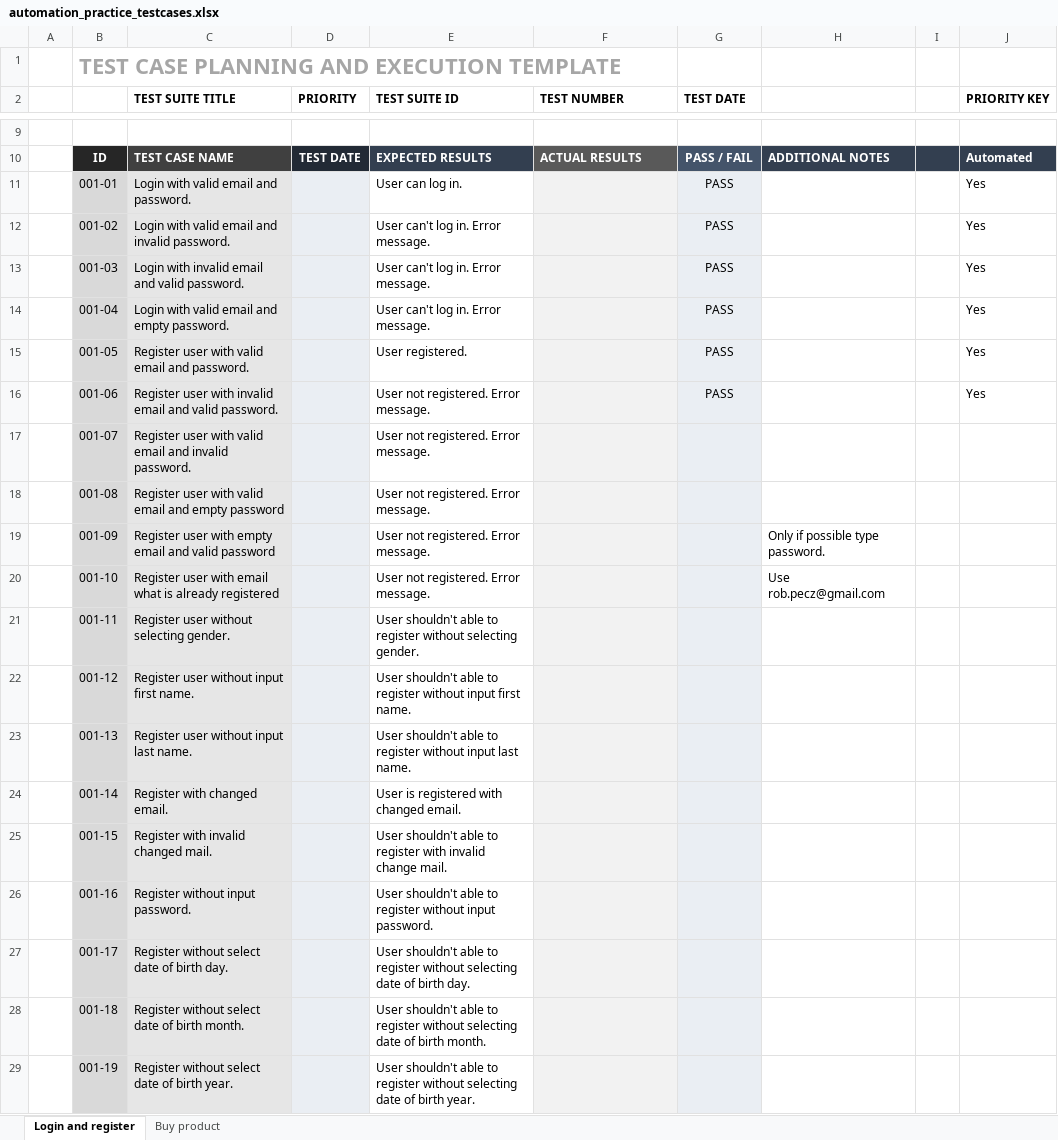
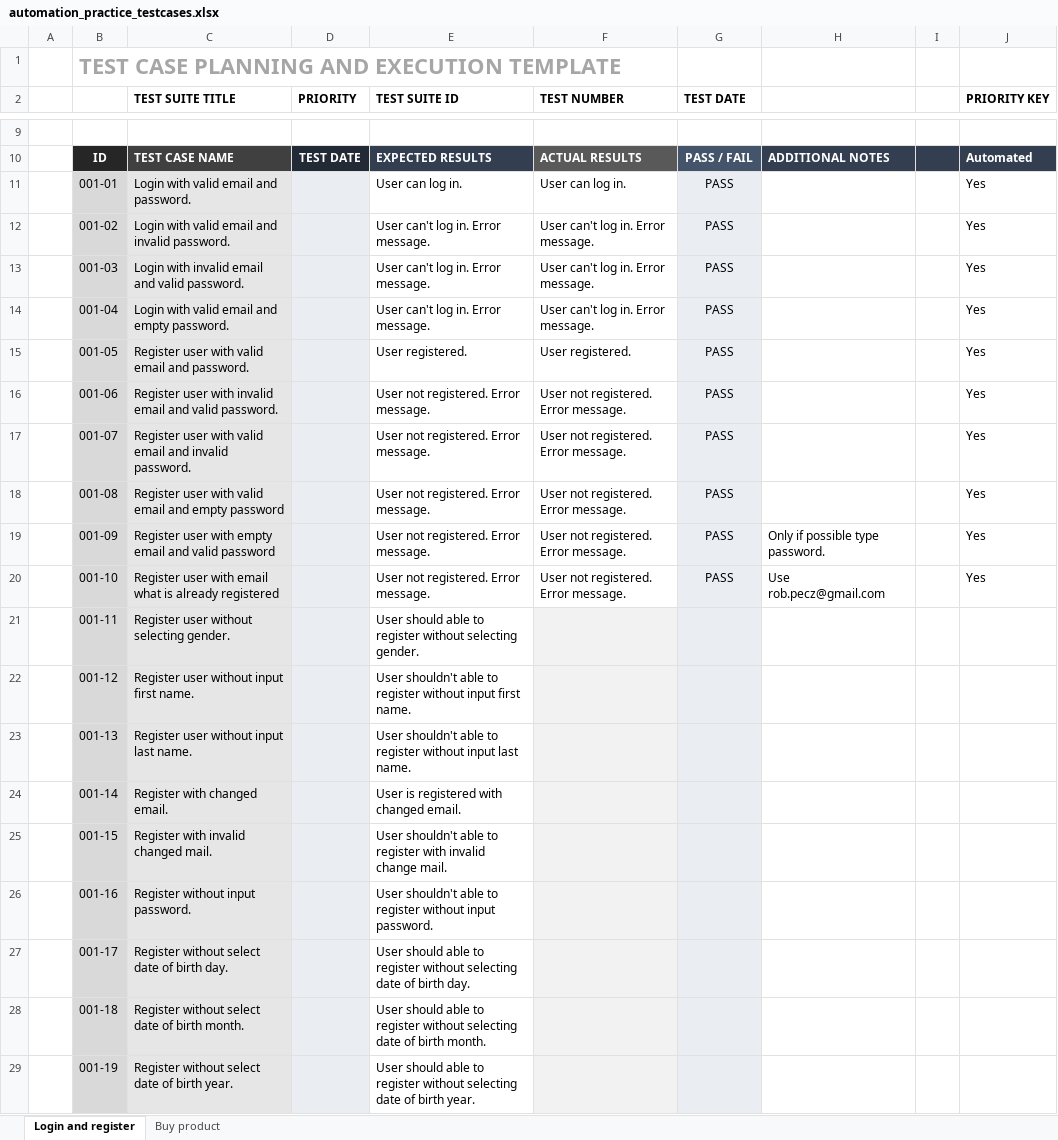
Before and after one commit to RobertPecz/CypressPetProject, an Excel workbook: testcases/automation_practice_testcases.xlsx, sheet Login and register, drawn as a sheet; only a part is shown, gaps mark what is left out; values as stored, in another font and other column widths than the file's, no borders; conditional formats not drawn; the diff names each change by its address in the sheet, - before the commit and + after, or states it on an @@ line.

Commit message:
Add register user without selecting gender (#49)

```diff
--- a/testcases/automation_practice_testcases.xlsx (sheet Login and register)
+++ b/testcases/automation_practice_testcases.xlsx (sheet Login and register)
-F11 (TEST NUMBER): (empty)
+F11 (TEST NUMBER): User can log in.
-F11:F20 fill: #F2F2F2
+F11:F20 fill: none
-F12:F14 (TEST NUMBER): (empty)
+F12:F14 (TEST NUMBER): User can't log in. Error message.
-F15 (TEST NUMBER): (empty)
+F15 (TEST NUMBER): User registered.
-F16:F20 (TEST NUMBER): (empty)
+F16:F20 (TEST NUMBER): User not registered. Error message.
-G17:G20 (TEST DATE): (empty)
+G17:G20 (TEST DATE): PASS
-J17:J20 (PRIORITY KEY): (empty)
+J17:J20 (PRIORITY KEY): Yes
-E21 (TEST SUITE ID): User shouldn't able to…
+E21 (TEST SUITE ID): User should able to…
-E27 (TEST SUITE ID): User shouldn't able to…
+E27 (TEST SUITE ID): User should able to…
-E28 (TEST SUITE ID): User shouldn't able to…
+E28 (TEST SUITE ID): User should able to…
-E29 (TEST SUITE ID): User shouldn't able to…
+E29 (TEST SUITE ID): User should able to…
```
Also changed, not shown: 2 other files.
